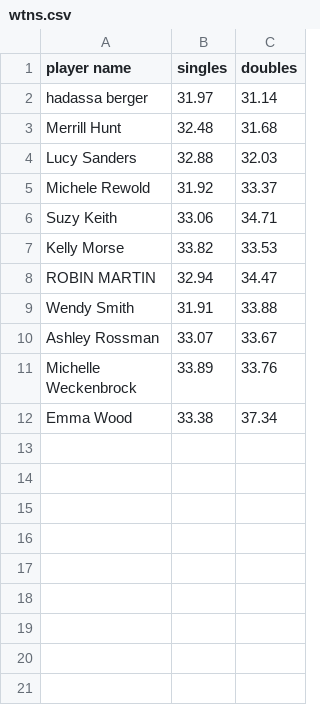
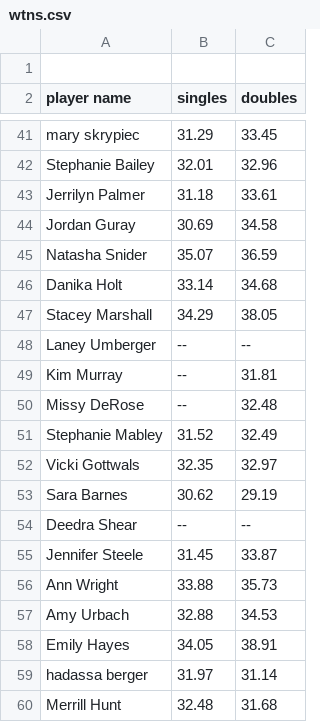
Before and after one commit to lulusanders84/tennis_data, a CSV file: 2025 USTA ADULT 18 & OVER - WS (WOMEN 3.0 - 18 & OVER – WS)/wtns.csv, drawn as a sheet; only a part is shown, gaps mark what is left out; the shorter side is filled out with more unchanged rows; the diff covers the shown part only.

```diff
--- a/2025 USTA ADULT 18 & OVER - WS (WOMEN 3.0 - 18 & OVER – WS)/wtns.csv
+++ b/2025 USTA ADULT 18 & OVER - WS (WOMEN 3.0 - 18 & OVER – WS)/wtns.csv
@@ -1 +1,2 @@
+
 player name,singles,doubles
@@ -2 +41,19 @@ player name,singles,doubles
+mary skrypiec,31.29,33.45
+Stephanie Bailey,32.01,32.96
+Jerrilyn Palmer,31.18,33.61
+Jordan Guray,30.69,34.58
+Natasha Snider,35.07,36.59
+Danika Holt,33.14,34.68
+Stacey Marshall,34.29,38.05
+Laney Umberger,--,--
+Kim Murray,--,31.81
+Missy DeRose,--,32.48
+Stephanie Mabley,31.52,32.49
+Vicki Gottwals,32.35,32.97
+Sara Barnes,30.62,29.19
+Deedra Shear,--,--
+Jennifer Steele,31.45,33.87
+Ann Wright,33.88,35.73
+Amy Urbach,32.88,34.53
+Emily Hayes,34.05,38.91
 hadassa berger,31.97,31.14
```
Also changed, not shown: 38 added rows elsewhere in this file, 2025 USTA ADULT 18 & OVER - WS (WOMEN 3.0 - 18 & OVER – WS)/uaids.csv, 11 other files.
